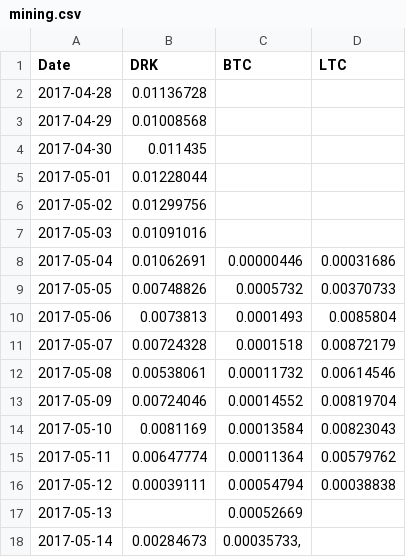
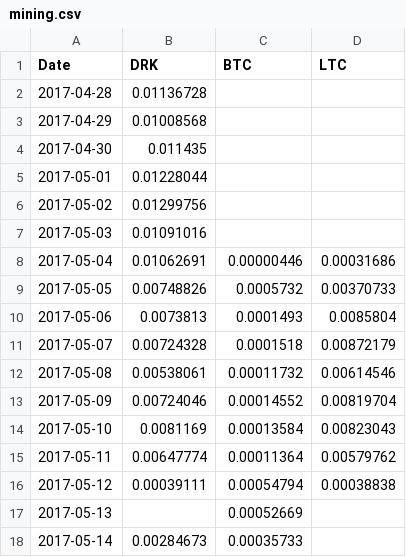
Before and after one commit to jitsejan/crypto-app-javascript-express-mongoose, a CSV file: data/mining.csv, drawn as a sheet.

```diff
--- a/data/mining.csv
+++ b/data/mining.csv
@@ -17,2 +17,2 @@ Date;DRK;BTC;LTC
 2017-05-13;;0.00052669;
-2017-05-14;0.00284673;0.00035733,
+2017-05-14;0.00284673;0.00035733
```
Also changed, not shown: 1 other file.
